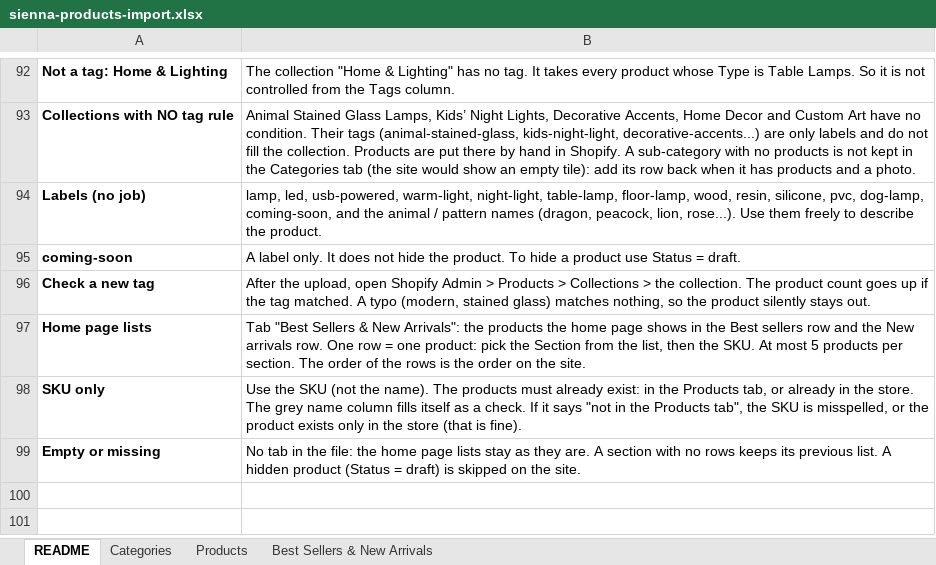
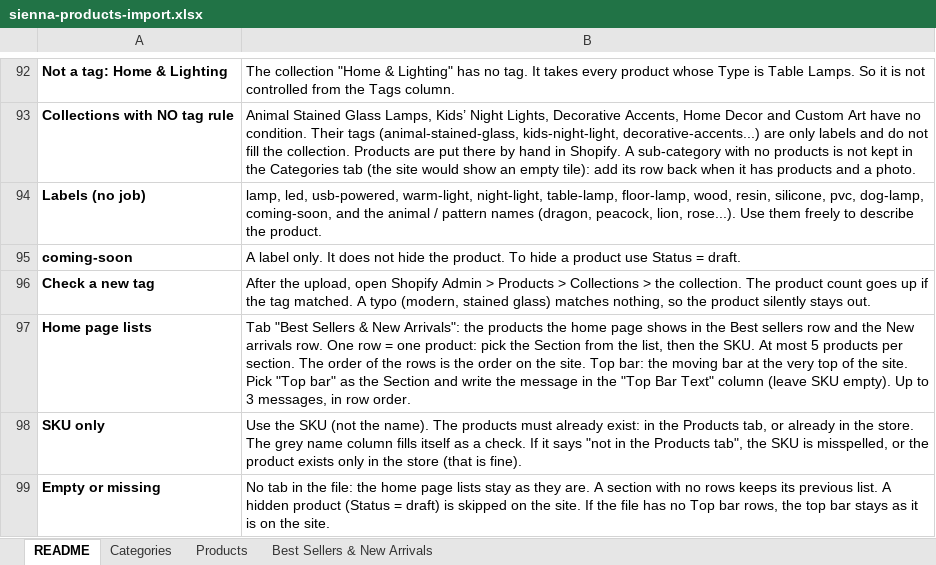
Before and after one commit to atabayraktar/sienna-art-studio, an Excel workbook: sienna-art-studio-admin/samples/sienna-products-import.xlsx, sheet README, drawn as a sheet; only a part is shown, gaps mark what is left out; values as stored, in another font and other column widths than the file's, no borders; the diff names each change by its address in the sheet, - before the commit and + after, or states it on an @@ line.

```diff
--- a/sienna-art-studio-admin/samples/sienna-products-import.xlsx (sheet README)
+++ b/sienna-art-studio-admin/samples/sienna-products-import.xlsx (sheet README)
-B97: …the site.
+B97: …the site. Top bar: the moving bar at the very top of the site. Pick "Top bar" as the Section and write the message in the "Top Bar Text" column (leave SKU empty). Up to 3 messages, in row order.
-B99: …the site.
+B99: …the site. If the file has no Top bar rows, the top bar stays as it is on the site.
```
Also changed, not shown: sheet Best Sellers & New Arrivals, 6 other files.
